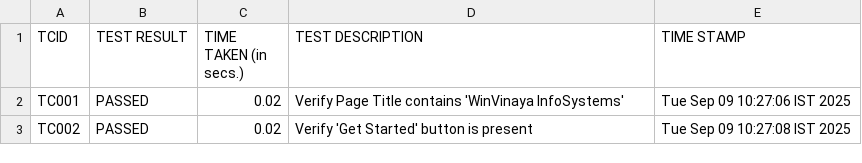
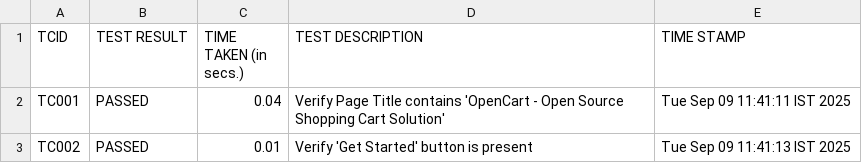
Before and after one commit to developerD4/Jenkins, a CSV file: target/TestResults.csv, drawn as a sheet.

```diff
--- a/target/TestResults.csv
+++ b/target/TestResults.csv
@@ -1,3 +1,3 @@
 TCID,TEST RESULT,TIME TAKEN (in secs.),TEST DESCRIPTION,TIME STAMP
-TC001,PASSED,0.02,Verify Page Title contains 'WinVinaya InfoSystems',Tue Sep 09 10:27:06 IST 2025
-TC002,PASSED,0.02,Verify 'Get Started' button is present,Tue Sep 09 10:27:08 IST 2025
+TC001,PASSED,0.04,Verify Page Title contains 'OpenCart - Open Source Shopping Cart Solution',Tue Sep 09 11:41:11 IST 2025
+TC002,PASSED,0.01,Verify 'Get Started' button is present,Tue Sep 09 11:41:13 IST 2025
```
Also changed, not shown: 16 other files.
